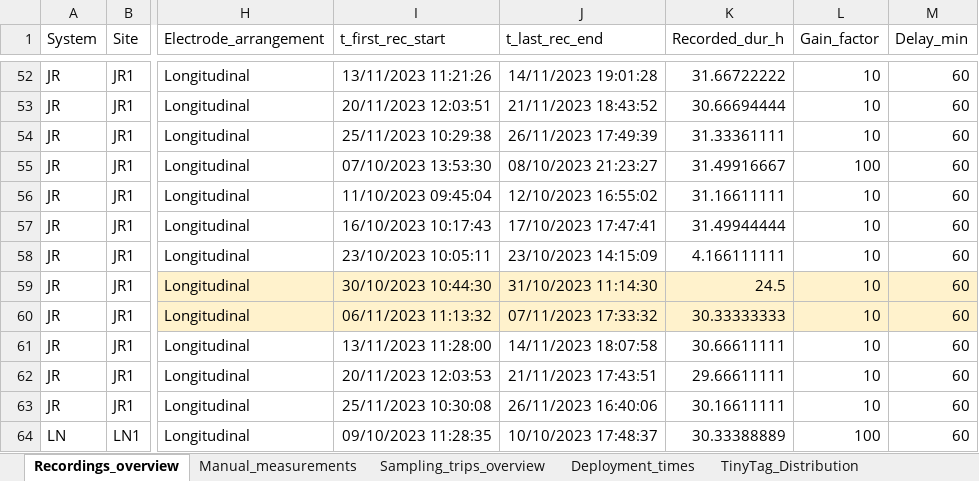
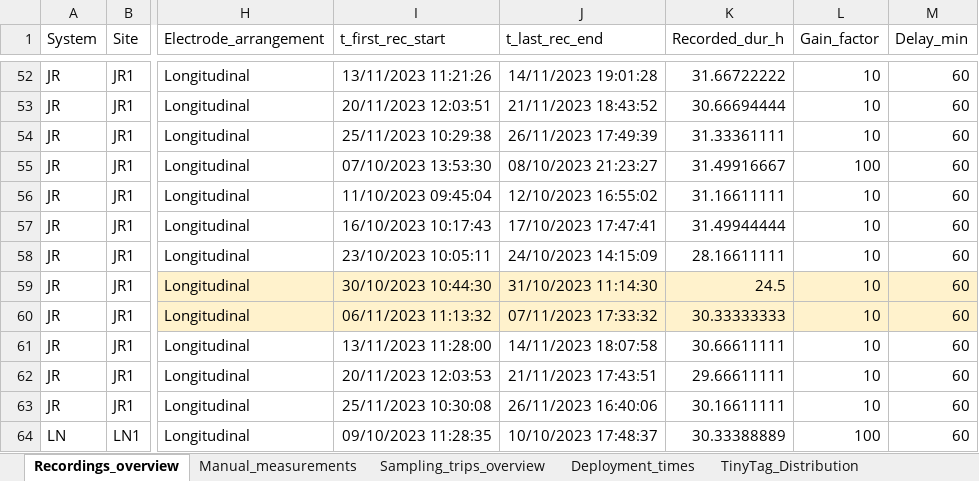
Before and after one commit to muchaste/EOD_pulse_analysis, an Excel workbook: eod_logger_4/Uganda_2023/Recordings and Measurements.xlsx, sheet Recordings_overview, drawn as a sheet; only a part is shown, gaps mark what is left out; values as stored, in another font and other column widths than the file's, no borders; the diff names each change by its address in the sheet, - before the commit and + after, or states it on an @@ line.

```diff
--- a/eod_logger_4/Uganda_2023/Recordings and Measurements.xlsx (sheet Recordings_overview)
+++ b/eod_logger_4/Uganda_2023/Recordings and Measurements.xlsx (sheet Recordings_overview)
-J58 (t_last_rec_end): 23/10/2023 14:15:09
+J58 (t_last_rec_end): 24/10/2023 14:15:09
-K58 (Recorded_dur_h): 4.166111111
+K58 (Recorded_dur_h): 28.16611111
```
Also changed, not shown: eod_logger_4/Uganda_2023/Recordings_Sessions_Metadata.xlsx, 1 other file.
